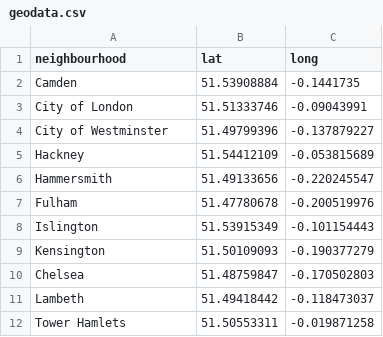
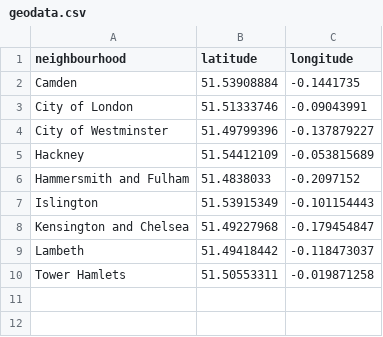
Before and after one commit to capstone-jmrs/capstone-proptech-repo, a CSV file: geodata/geodata.csv, drawn as a sheet.

Commit message:
update geodata

```diff
--- a/geodata/geodata.csv
+++ b/geodata/geodata.csv
@@ -1,2 +1,2 @@
-neighbourhood,lat,long
+neighbourhood,latitude,longitude
 Camden,51.53908884,-0.1441735
@@ -5,7 +5,5 @@ City of Westminster,51.49799396,-0.137879227
 Hackney,51.54412109,-0.053815689
-Hammersmith,51.49133656,-0.220245547
-Fulham,51.47780678,-0.200519976
+Hammersmith and Fulham,51.4838033,-0.2097152
 Islington,51.53915349,-0.101154443
-Kensington,51.50109093,-0.190377279
-Chelsea,51.48759847,-0.170502803
+Kensington and Chelsea,51.49227968,-0.179454847
 Lambeth,51.49418442,-0.118473037
```
Also changed, not shown: geodata/london_boroughs.csv, 4 other files.
